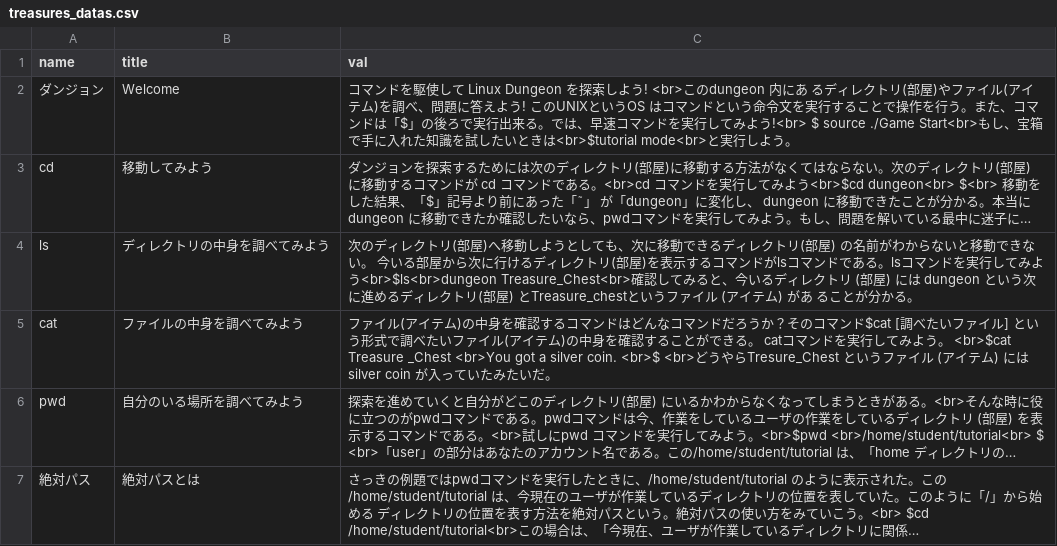
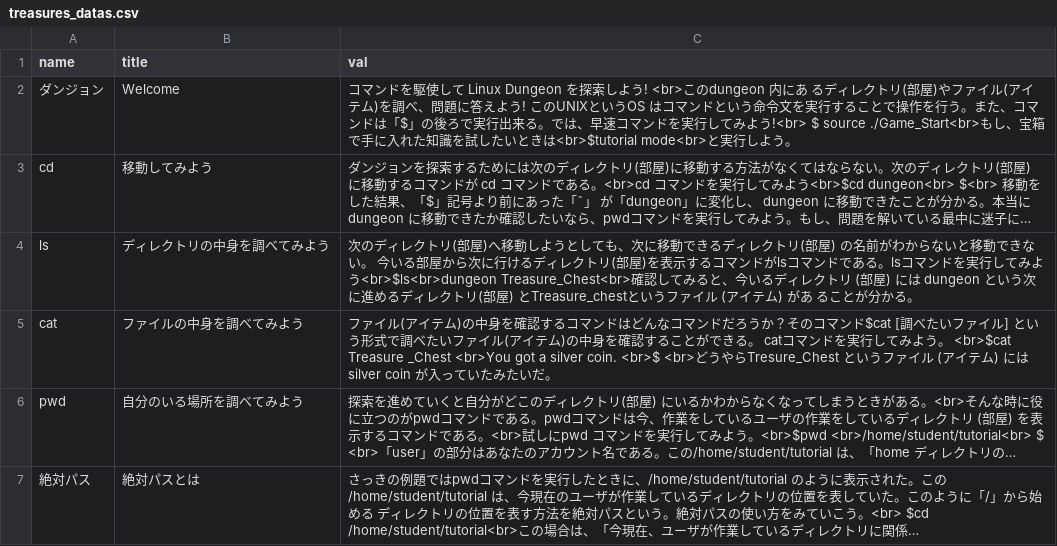
Before and after one commit to haku-noir/linux-dungeon, a CSV file: db/datas/treasures_datas.csv, drawn as a sheet; only a part is shown; long unchanged cells end in …; the diff names each change by its address in the sheet, - before the commit and + after, or states it on an @@ line.

Commit message:
change: treasures_datasのCSVデータの修正

```diff
--- a/db/datas/treasures_datas.csv
+++ b/db/datas/treasures_datas.csv
-C2 (val): …う!<br> $ source ./Game Start<br>もし、宝…
+C2 (val): …う!<br> $ source ./Game_Start<br>もし、宝…
```
